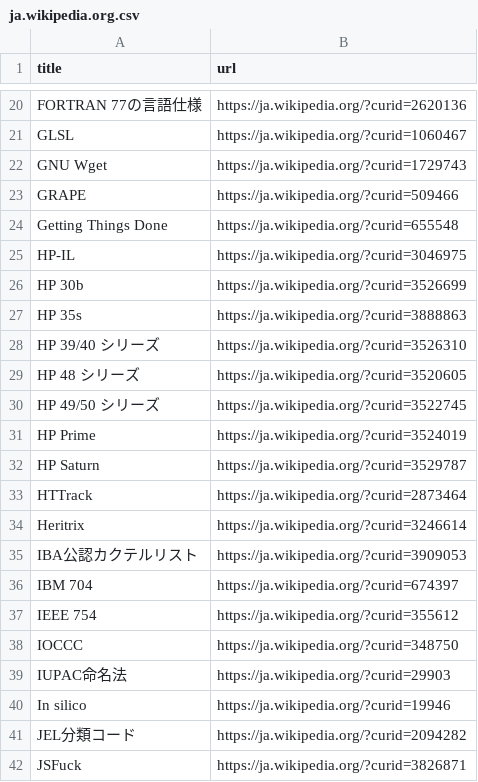
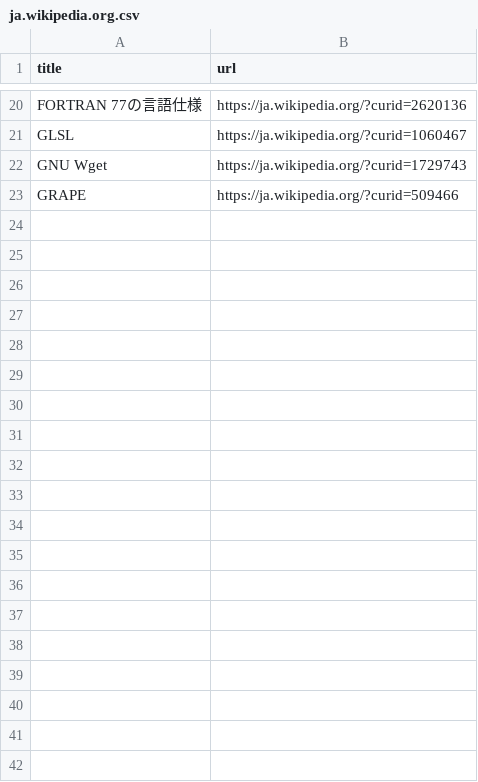
Before and after one commit to stepney141/favs, a CSV file: wikipedia_watchlist/ja.wikipedia.org.csv, drawn as a sheet; only a part is shown, gaps mark what is left out; the diff covers the shown part only; the diff names each change by its address in the sheet, - before the commit and + after, or states it on an @@ line.

```diff
--- a/wikipedia_watchlist/ja.wikipedia.org.csv
+++ b/wikipedia_watchlist/ja.wikipedia.org.csv
-row 24: Getting Things Done | https://ja.wikipedia.org/?curid=655548
-row 25: HP-IL | https://ja.wikipedia.org/?curid=3046975
-row 26: HP 30b | https://ja.wikipedia.org/?curid=3526699
-row 27: HP 35s | https://ja.wikipedia.org/?curid=3888863
-row 28: HP 39/40 シリーズ | https://ja.wikipedia.org/?curid=3526310
-row 29: HP 48 シリーズ | https://ja.wikipedia.org/?curid=3520605
-row 30: HP 49/50 シリーズ | https://ja.wikipedia.org/?curid=3522745
-row 31: HP Prime | https://ja.wikipedia.org/?curid=3524019
-row 32: HP Saturn | https://ja.wikipedia.org/?curid=3529787
-row 33: HTTrack | https://ja.wikipedia.org/?curid=2873464
-row 34: Heritrix | https://ja.wikipedia.org/?curid=3246614
-row 35: IBA公認カクテルリスト | https://ja.wikipedia.org/?curid=3909053
-row 36: IBM 704 | https://ja.wikipedia.org/?curid=674397
-row 37: IEEE 754 | https://ja.wikipedia.org/?curid=355612
-row 38: IOCCC | https://ja.wikipedia.org/?curid=348750
-row 39: IUPAC命名法 | https://ja.wikipedia.org/?curid=29903
-row 40: In silico | https://ja.wikipedia.org/?curid=19946
-row 41: JEL分類コード | https://ja.wikipedia.org/?curid=2094282
-row 42: JSFuck | https://ja.wikipedia.org/?curid=3826871
```
Also changed, not shown: 44 removed rows elsewhere in this file, github_stars/starred_repos.csv, note_favs/note_favorites.csv, 2 other files.
